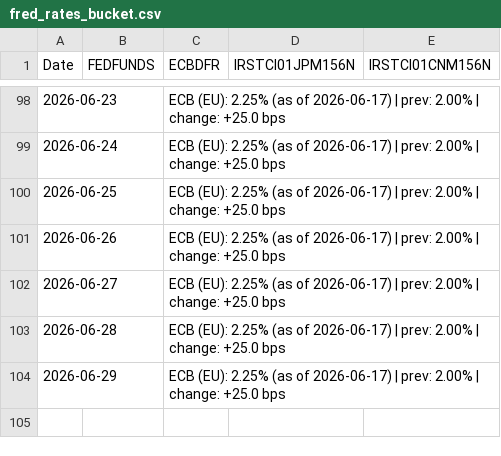
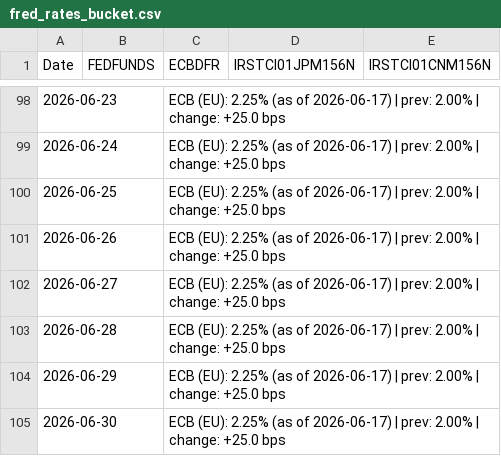
Before and after one commit to Mike7205/General_F2, a CSV file: data/fred_rates_bucket.csv, drawn as a sheet; only a part is shown, gaps mark what is left out; the diff names each change by its address in the sheet, - before the commit and + after, or states it on an @@ line.

```diff
--- a/data/fred_rates_bucket.csv
+++ b/data/fred_rates_bucket.csv
+row 105: 2026-06-30 |  | ECB (EU): 2.25% (as of 2026-06-17) | prev: 2.00% | change: +25.0 bps
```
Also changed, not shown: data/alpha_vantage_bucket.csv, data/coingecko_bucket.csv, 4 other files.
